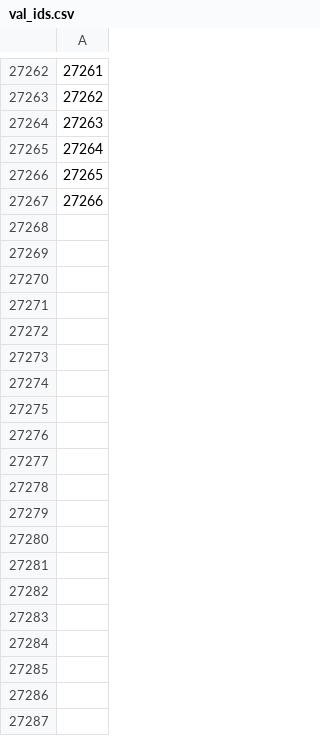
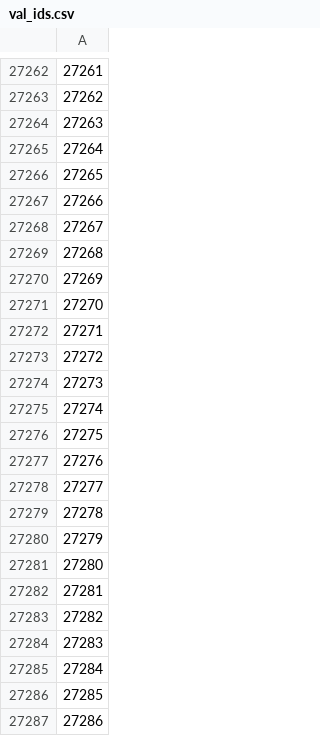
Before and after one commit to SonDaoDuy/protein_DNA_binding, a CSV file: sample_dataset/val_ids.csv, drawn as a sheet; only a part is shown, gaps mark what is left out; the diff covers the shown part only; the diff names each change by its address in the sheet, - before the commit and + after, or states it on an @@ line.

```diff
--- a/sample_dataset/val_ids.csv
+++ b/sample_dataset/val_ids.csv
+row 27268: 27267
+row 27269: 27268
+row 27270: 27269
+row 27271: 27270
+row 27272: 27271
+row 27273: 27272
+row 27274: 27273
+row 27275: 27274
+row 27276: 27275
+row 27277: 27276
+row 27278: 27277
+row 27279: 27278
+row 27280: 27279
+row 27281: 27280
+row 27282: 27281
+row 27283: 27282
+row 27284: 27283
+row 27285: 27284
+row 27286: 27285
+row 27287: 27286
```
Also changed, not shown: 88 added rows elsewhere in this file, sample_dataset/train_ids.csv, 9 other files.
